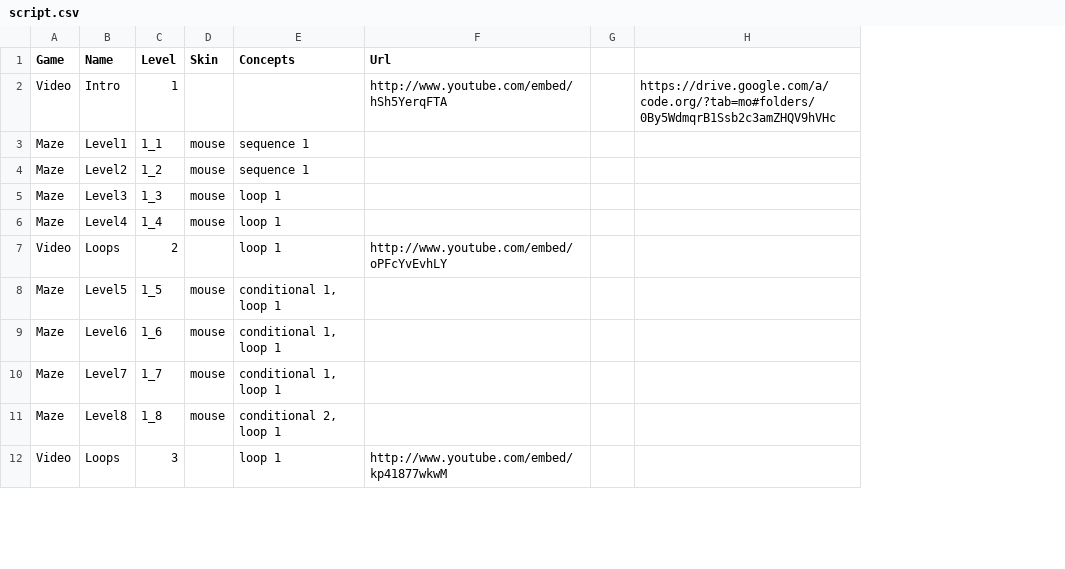
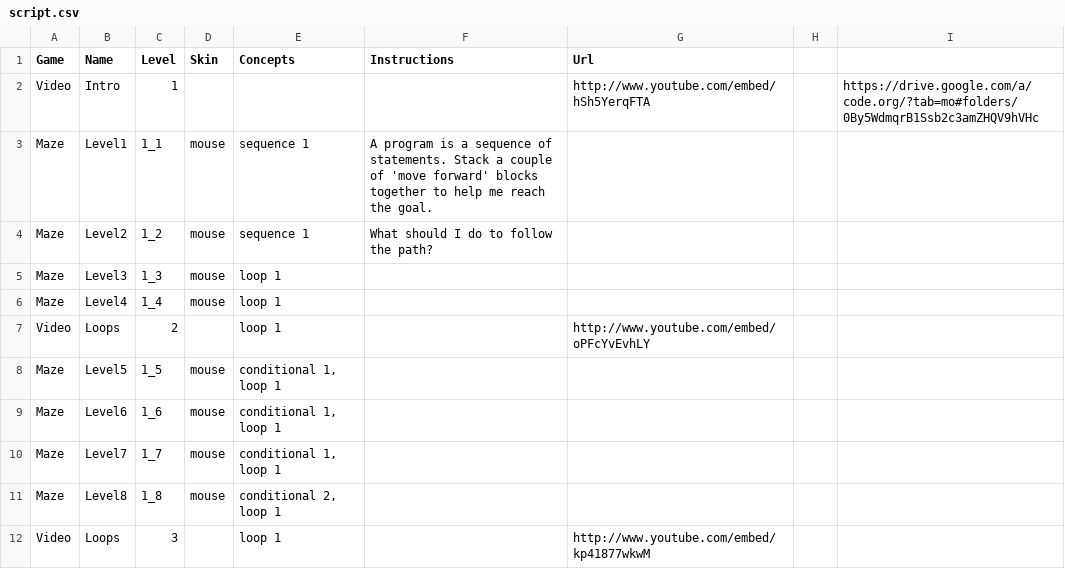
Before and after one commit to tobyk100/dashboard, a CSV file: config/script.csv, drawn as a sheet; only a part is shown; the diff names each change by its address in the sheet, - before the commit and + after, or states it on an @@ line.

Commit message:
Added level instructions to csv and rake tasks. Pass instructions to maze as a parameter.

```diff
--- a/config/script.csv
+++ b/config/script.csv
+column F (Instructions), rows 3-4: A program is a sequence of statements. Stack a couple of 'move forward' blocks together to help me reach the goal. | What should I do to follow the path?
```
Also changed, not shown: 4 other files.
